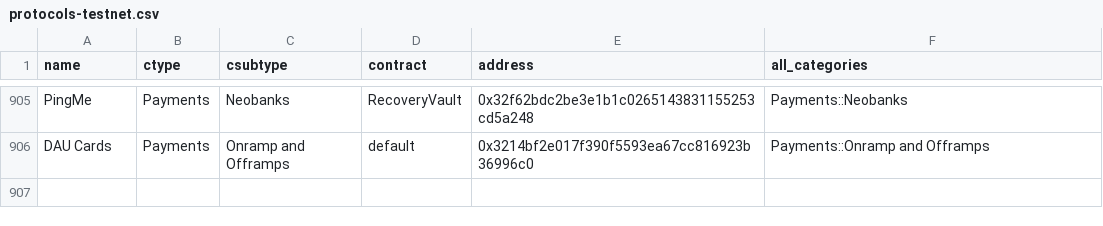
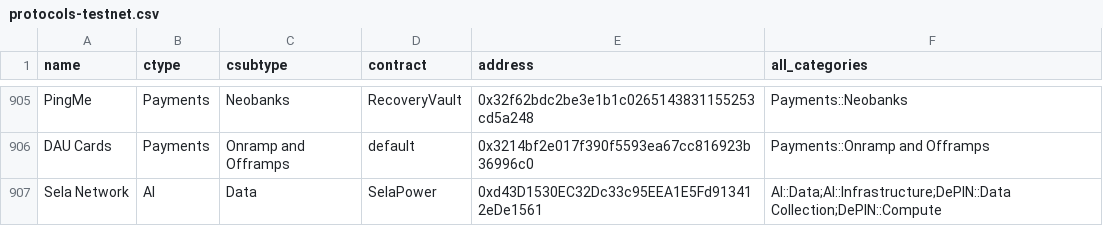
Before and after one commit to monad-crypto/protocols, a CSV file: protocols-testnet.csv, drawn as a sheet; only a part is shown, gaps mark what is left out.

```diff
--- a/protocols-testnet.csv
+++ b/protocols-testnet.csv
@@ -906 +906,2 @@ PingMe,Payments,Neobanks,RecoveryVault,0x32f62bdc2be3e1b1c0265143831155253cd5a24
 DAU Cards,Payments,Onramp and Offramps,default,0x3214bf2e017f390f5593ea67cc816923b36996c0,Payments::Onramp and Offramps
+Sela Network,AI,Data,SelaPower,0xd43D1530EC32Dc33c95EEA1E5Fd913412eDe1561,AI::Data;AI::Infrastructure;DePIN::Data Collection;DePIN::Compute
```
Also changed, not shown: protocols-mainnet.csv, 2 other files.
